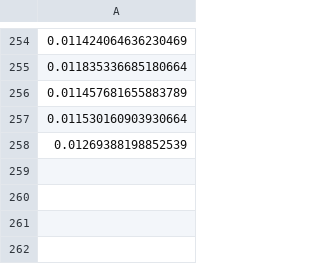
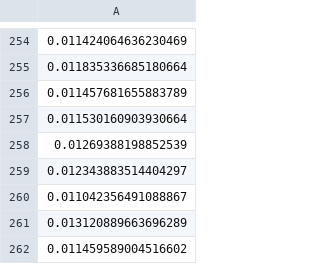
Before and after one commit to giordanoDaloisio/CodeXGLUE, a CSV file: Text-Code/NL-code-search-Adv/code/saved_models/times/prune_times_12074_cuda.csv, drawn as a sheet; only a part is shown, gaps mark what is left out; the diff names each change by its address in the sheet, - before the commit and + after, or states it on an @@ line.

```diff
--- a/Text-Code/NL-code-search-Adv/code/saved_models/times/prune_times_12074_cuda.csv
+++ b/Text-Code/NL-code-search-Adv/code/saved_models/times/prune_times_12074_cuda.csv
+row 259: 0.012343883514404297
+row 260: 0.011042356491088867
+row 261: 0.013120889663696289
+row 262: 0.011459589004516602
```
Also changed, not shown: Code-Text/code-to-text/code/model/java/times/times_12042_cuda.csv, Text-Code/NL-code-search-Adv/code/saved_models/times/prune6_times_12072_cuda.csv.
